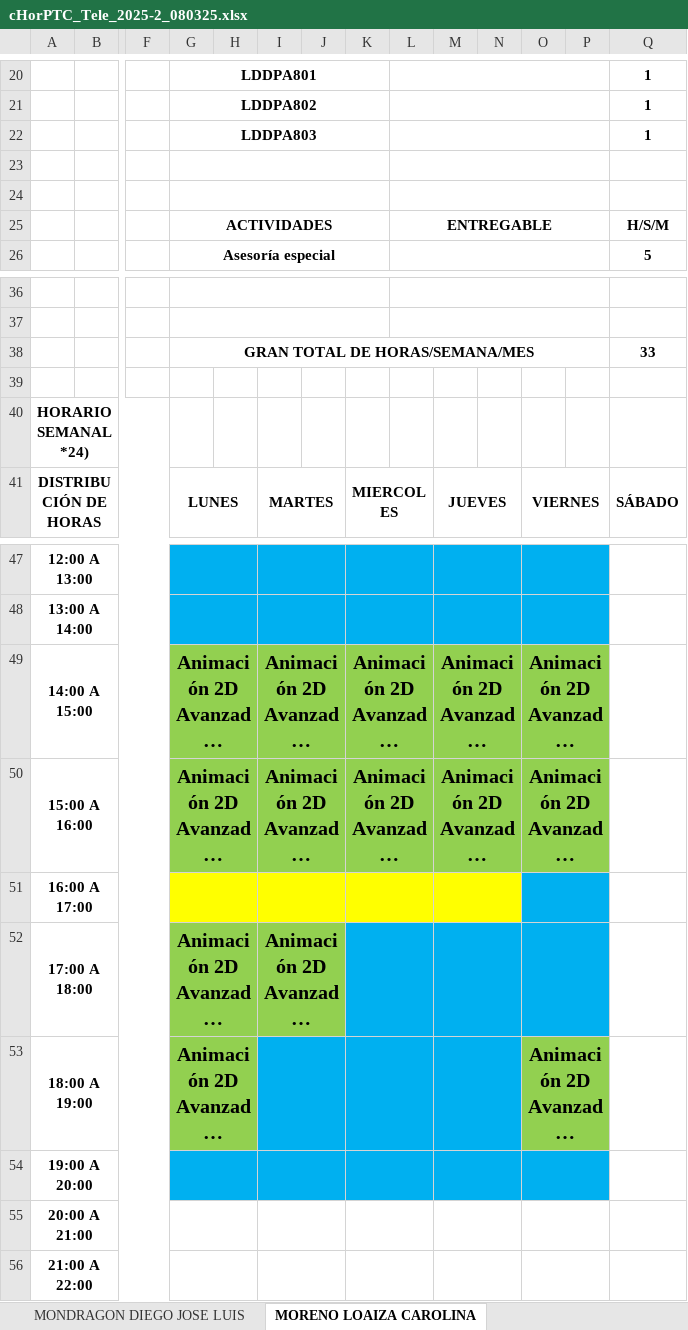
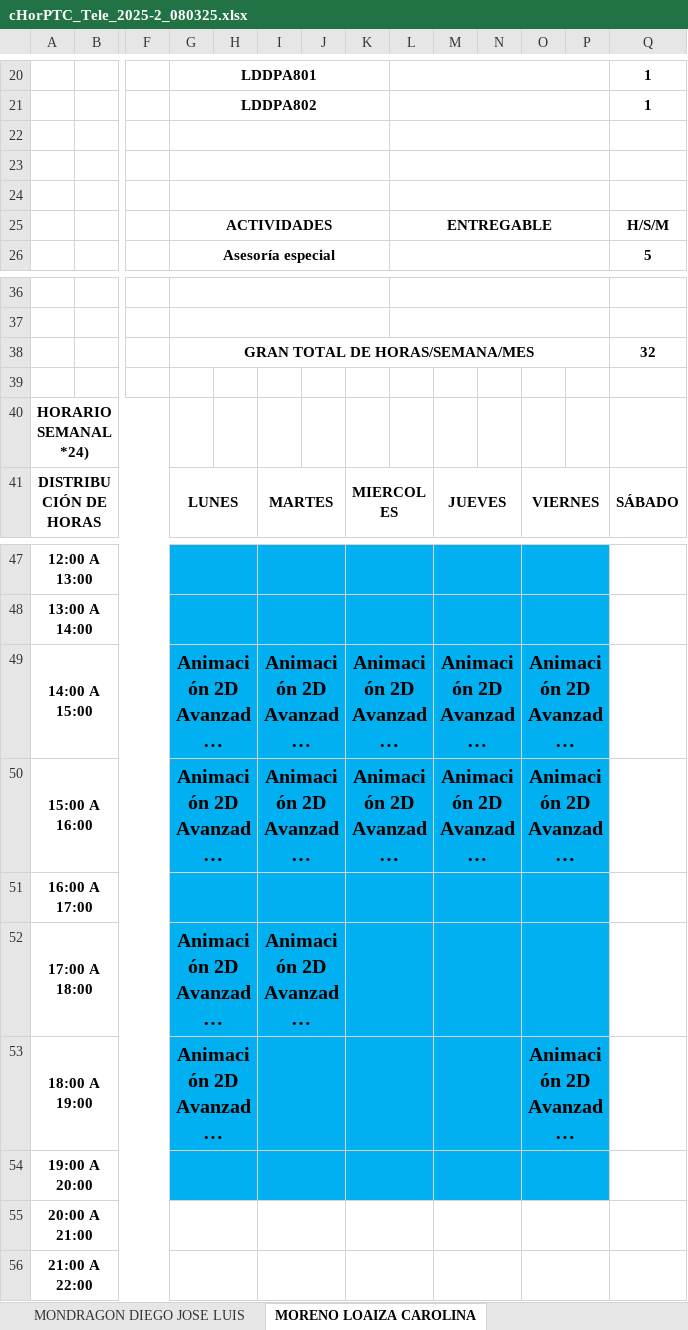
Before and after one commit to hackuna885/carga2025_2, an Excel workbook: cHorPTC_Tele_2025-2_080325.xlsx, sheet MORENO LOAIZA CAROLINA, drawn as a sheet; only a part is shown, gaps mark what is left out; long unchanged cells end in …; values as stored, in another font and other column widths than the file's, no borders; charts and pictures and conditional formats not drawn; rows hold the shown columns only; the diff names each change by its address in the sheet, - before the commit and + after, or states it on an @@ line.

```diff
--- a/cHorPTC_Tele_2025-2_080325.xlsx (sheet MORENO LOAIZA CAROLINA)
+++ b/cHorPTC_Tele_2025-2_080325.xlsx (sheet MORENO LOAIZA CAROLINA)
-row 22:  |  |  | LDDPA803 |  |  |  |  |  |  |  |  |  | 1
+row 22: (empty)
-Q38: 33
+Q38: 32
-G49:P50 fill: #92D050
+G49:P50 fill: #00B0F0
-G51:N51 fill: #FFFF00
+G51:N51 fill: #00B0F0
-G52:J52 fill: #92D050
+G52:J52 fill: #00B0F0
-G53:H53 fill: #92D050
+G53:H53 fill: #00B0F0
-O53:P53 fill: #92D050
+O53:P53 fill: #00B0F0
```
Also changed, not shown: sheet TELLEZ VELÁZQUEZ SERGIO, sheet OLMOS ZARIÑAN GRISELDA, sheet GARCÍA ROMERO LUIS ÁNGEL, sheet MARQUEZ SÁNCHEZ DANIEL MAURICIO, sheet DESCHAMPS SOLORZANO JOSÉ ALEJAN, sheet ESPINOSA JIMÉNEZ MARÍA MARGARIT, 5 more sheets, HGrupo_Tele_2025-2_080325.xlsx, Pro de Horas/dataDocentes_15032025_Telemática.xlsx, 1 other file.
